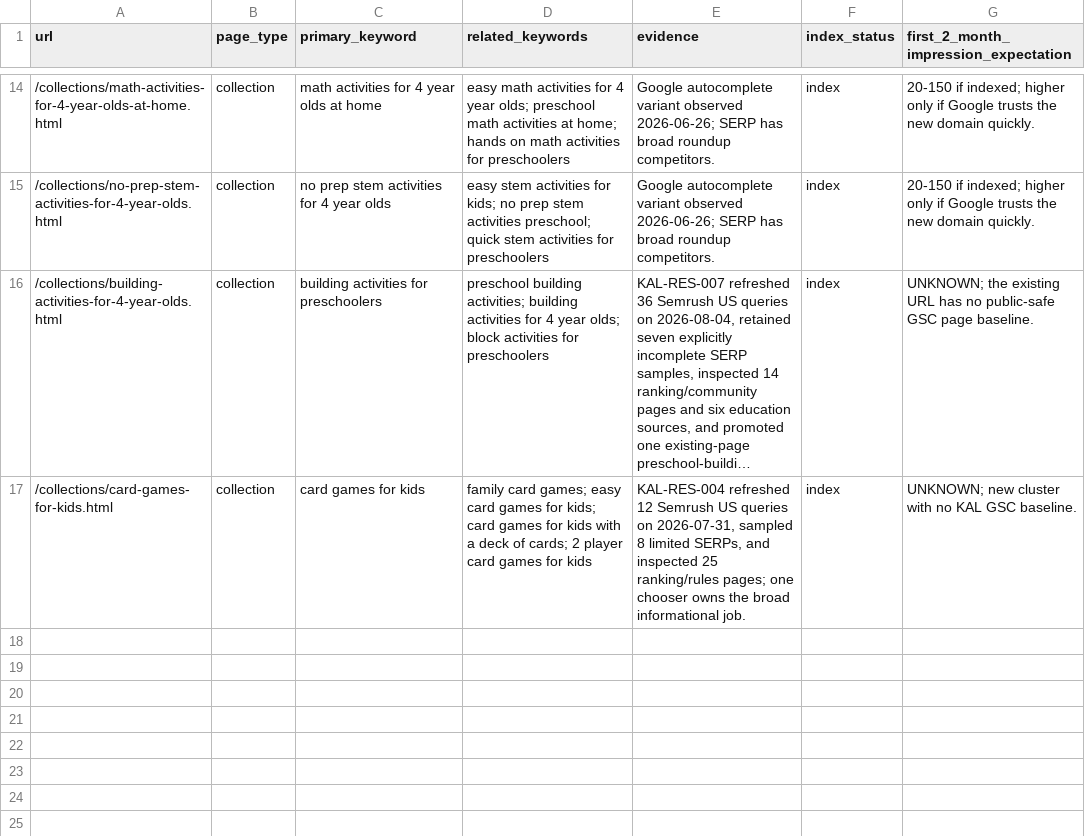
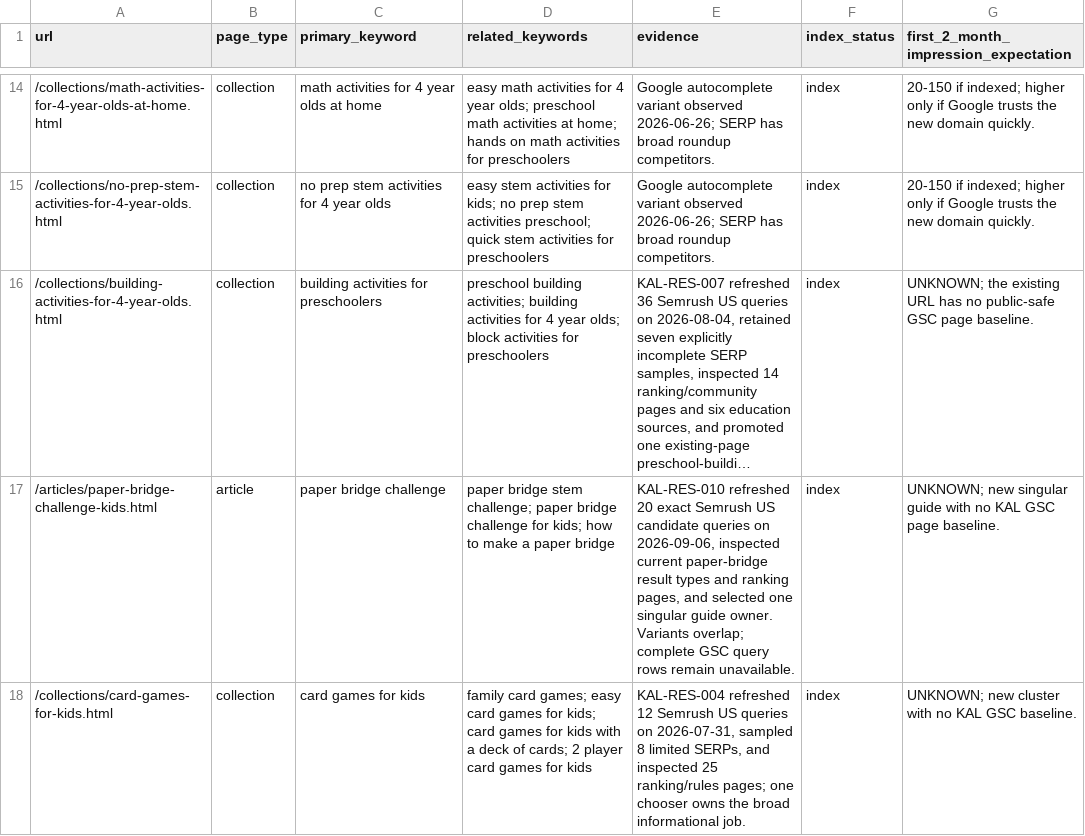
Before and after one commit to agarg21/preschool-build-lab, a CSV file: data/seo_keyword_targets.csv, drawn as a sheet; only a part is shown, gaps mark what is left out; long unchanged cells end in …; the diff names each change by its address in the sheet, - before the commit and + after, or states it on an @@ line.

Commit message:
content: add parent-first paper bridge guide

```diff
--- a/data/seo_keyword_targets.csv
+++ b/data/seo_keyword_targets.csv
+row 17: /articles/paper-bridge-challenge-kids.html | article | paper bridge challenge | paper bridge stem challenge; paper bridge challenge for kids; how to make a paper bridge | KAL-RES-010 refreshed 20 exact Semrush US candidate queries on 2026-09-06, inspected current paper-bridge result types and ranking pages, and selected one singular guide owner. Variants overlap; complete GSC query rows remain unavailable. | index | UNKNOWN; new singular guide with no KAL GSC page baseline.
```
Also changed, not shown: 18 other files.
